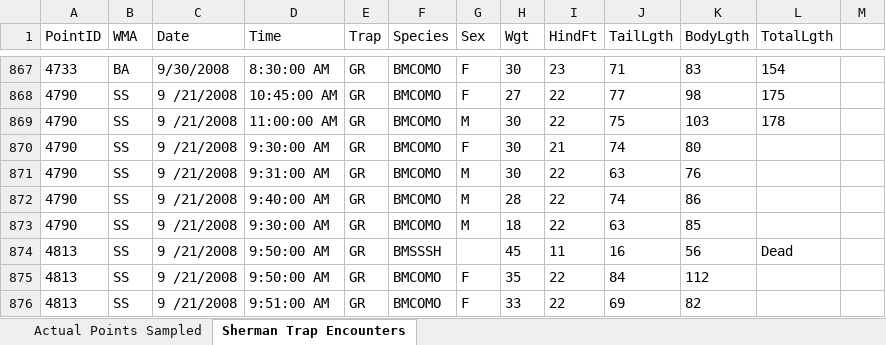
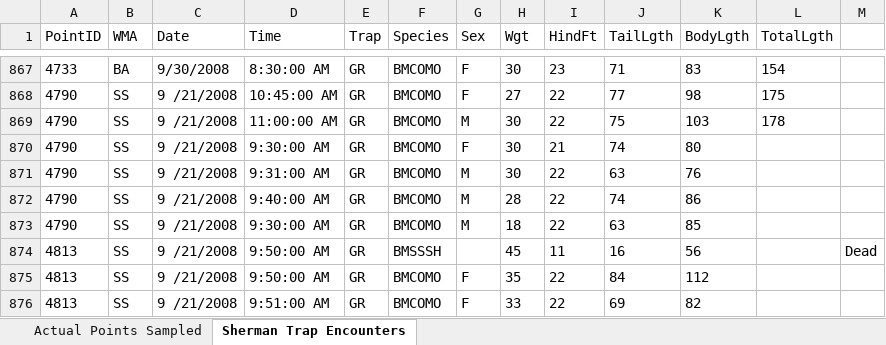
Before and after one commit to ValenteJJ/CodingExercises, an Excel workbook: ICP 1.0 JHall Mam Data.xlsx, sheet Sherman Trap Encounters, drawn as a sheet; only a part is shown, gaps mark what is left out; values as stored, in another font and other column widths than the file's, no borders; the diff names each change by its address in the sheet, - before the commit and + after, or states it on an @@ line.

Commit message:
Add files via upload

```diff
--- a/ICP 1.0 JHall Mam Data.xlsx (sheet Sherman Trap Encounters)
+++ b/ICP 1.0 JHall Mam Data.xlsx (sheet Sherman Trap Encounters)
-L874 (TotalLgth): Dead
+L874 (TotalLgth): (empty)
-M874: (empty)
+M874: Dead
```
